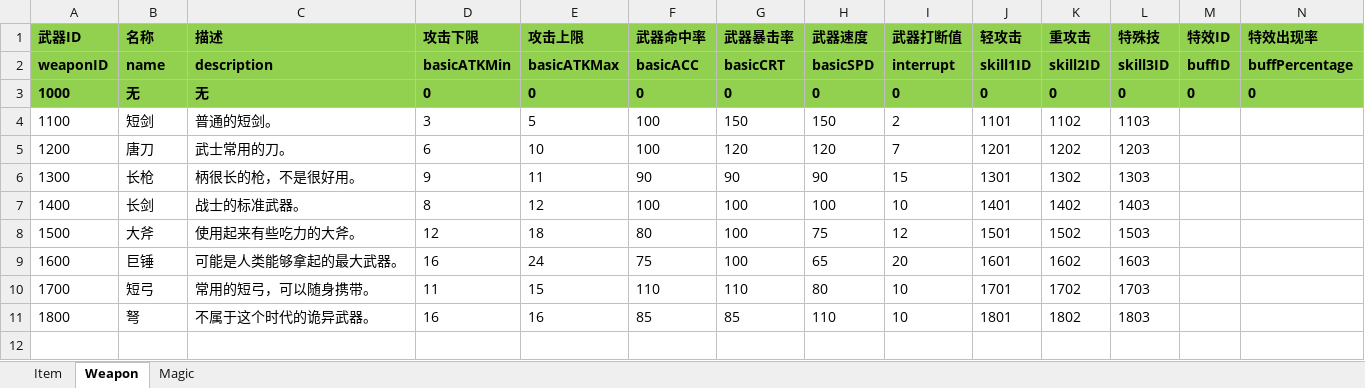
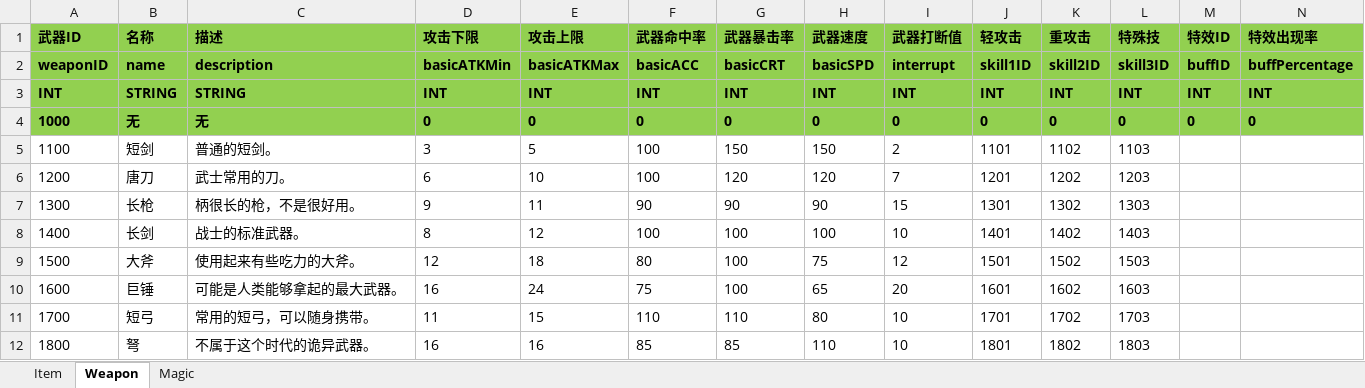
Before and after one commit to huzhangyang/ChineseRoguelikeGame, an Excel workbook: Documents/ExcelData/ItemData.xlsx, sheet Weapon, drawn as a sheet; values as stored, in another font and other column widths than the file's, no borders; the diff names each change by its address in the sheet, - before the commit and + after, or states it on an @@ line.

```diff
--- a/Documents/ExcelData/ItemData.xlsx (sheet Weapon)
+++ b/Documents/ExcelData/ItemData.xlsx (sheet Weapon)
+row 3: INT | STRING | STRING | INT | INT | INT | INT | INT | INT | INT | INT | INT | INT | INT
```
Also changed, not shown: sheet Magic, sheet Item, Documents/ExcelData/EnemyData.xlsx, Documents/ExcelData/SkillData.xlsx, 2 other files.
